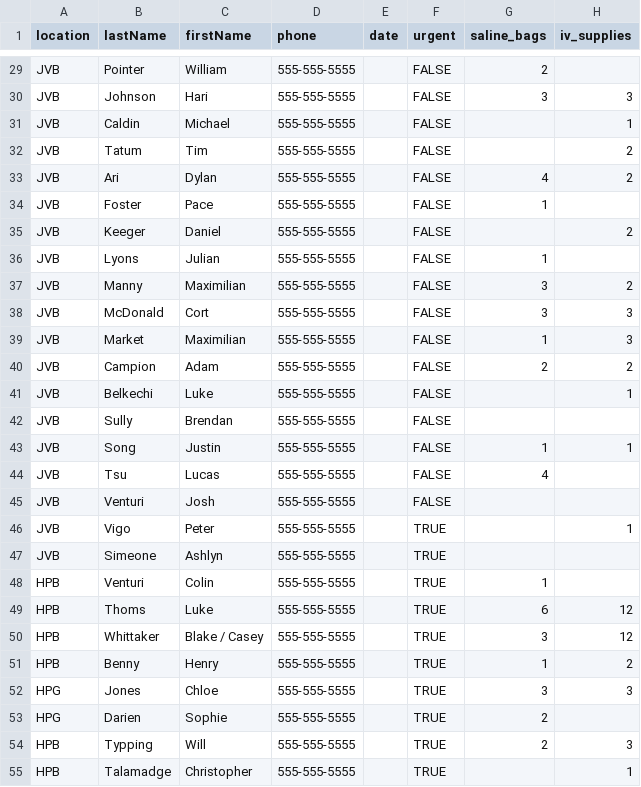
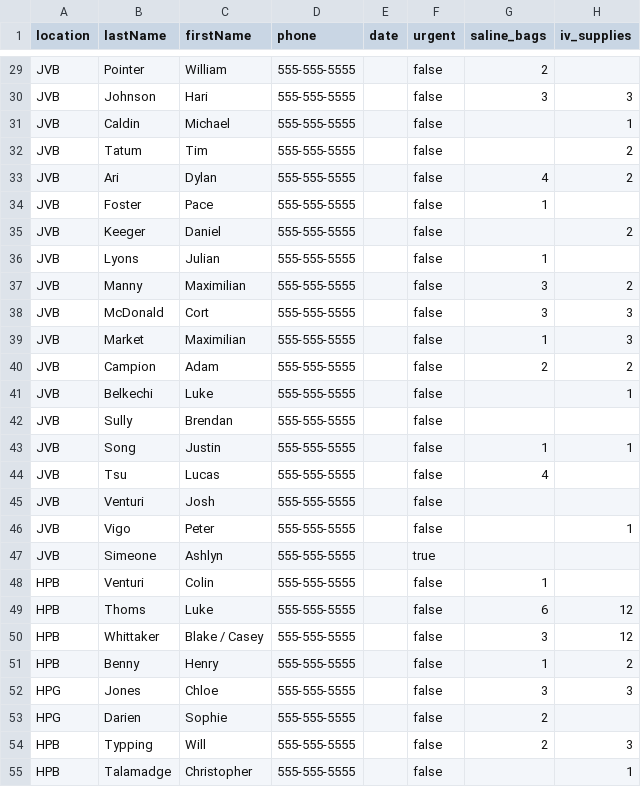
Before and after one commit to pamkadams/VolunteerForce, a CSV file: data/dwb_data.csv, drawn as a sheet; only a part is shown, gaps mark what is left out; the diff covers the shown part only; the diff names each change by its address in the sheet, - before the commit and + after, or states it on an @@ line.

```diff
--- a/data/dwb_data.csv
+++ b/data/dwb_data.csv
-F29:F45 (urgent): FALSE
+F29:F45 (urgent): false
-F46 (urgent): TRUE
+F46 (urgent): false
-F47 (urgent): TRUE
+F47 (urgent): true
-F48:F55 (urgent): TRUE
+F48:F55 (urgent): false
```
Also changed, not shown: 60 edited cells elsewhere in this file, 10 other files.
